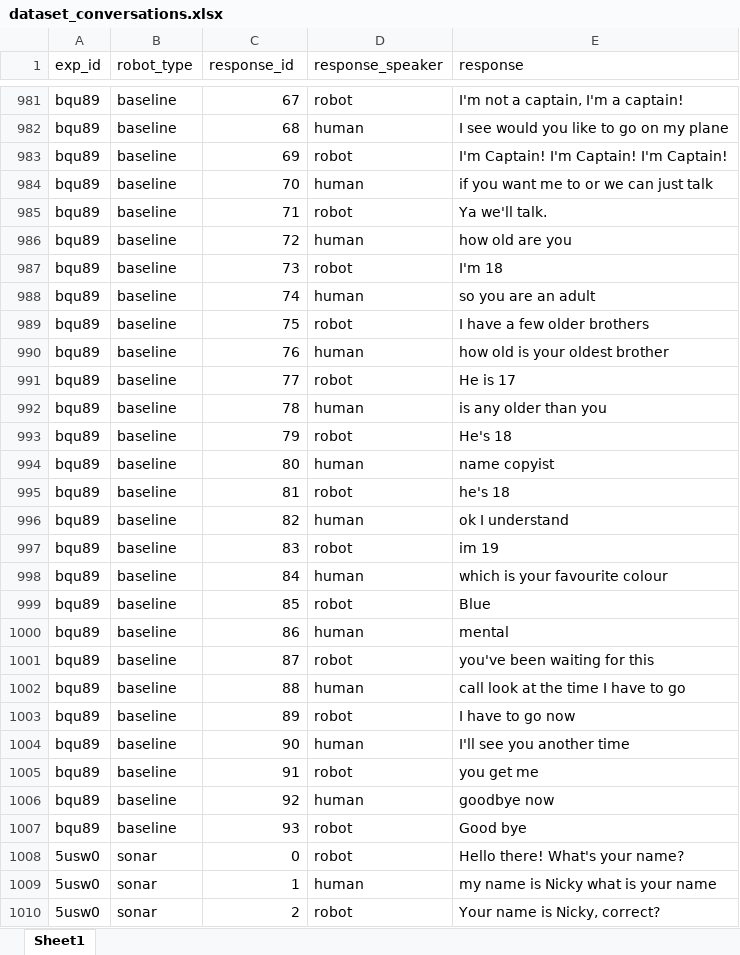
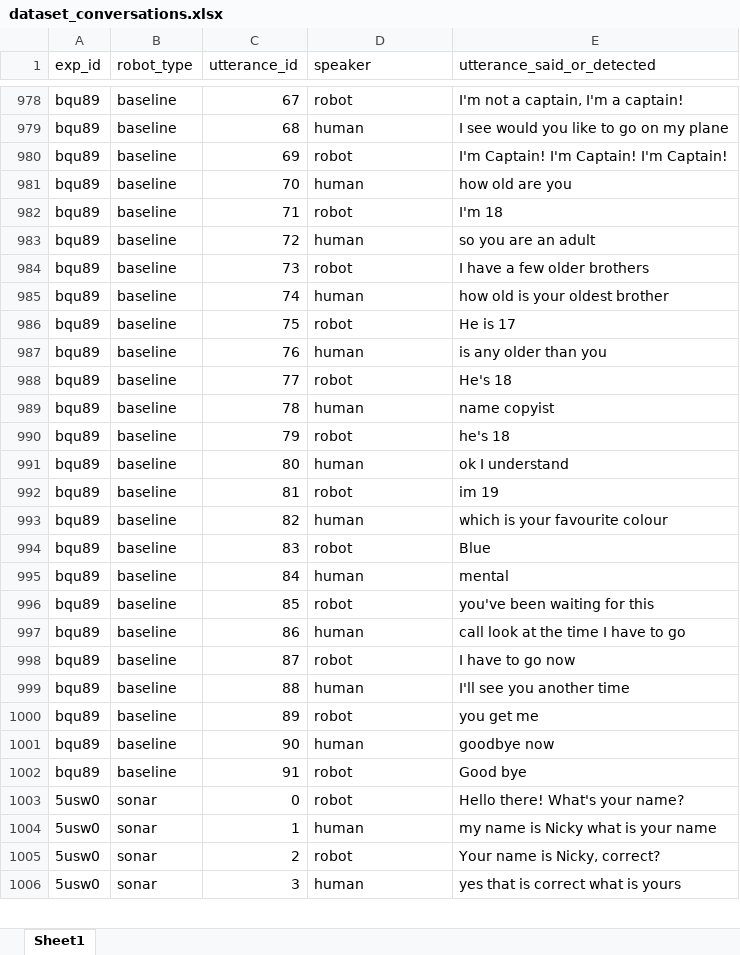
Before and after one commit to dellannadavide/SONAR, an Excel workbook: experiments_hri/dataset_conversations.xlsx, sheet Sheet1, drawn as a sheet; only a part is shown, gaps mark what is left out; the shorter side is filled out with more unchanged rows; values as stored, in another font and other column widths than the file's, no borders; removed rows and columns are numbered as before the commit, all else as after; the diff covers the shown part only; the diff names each change by its address in the sheet, - before the commit and + after, or states it on an @@ line.

Commit message:
New data set of conversations
Slightly more clean version of the dataset of conversations.

```diff
--- a/experiments_hri/dataset_conversations.xlsx (sheet Sheet1)
+++ b/experiments_hri/dataset_conversations.xlsx (sheet Sheet1)
-C1: response_id
+C1: utterance_id
-D1: response_speaker
+D1: speaker
-E1: response
+E1: utterance_said_or_detected
-E981 (utterance_said_or_detected): if you want me to or we can just talk
+E981 (utterance_said_or_detected): how old are you
-E982 (utterance_said_or_detected): Ya we'll talk.
+E982 (utterance_said_or_detected): I'm 18
-E983 (utterance_said_or_detected): how old are you
+E983 (utterance_said_or_detected): so you are an adult
-E984 (utterance_said_or_detected): I'm 18
+E984 (utterance_said_or_detected): I have a few older brothers
-E985 (utterance_said_or_detected): so you are an adult
+E985 (utterance_said_or_detected): how old is your oldest brother
-E986 (utterance_said_or_detected): I have a few older brothers
+E986 (utterance_said_or_detected): He is 17
-E987 (utterance_said_or_detected): how old is your oldest brother
+E987 (utterance_said_or_detected): is any older than you
-E988 (utterance_said_or_detected): He is 17
+E988 (utterance_said_or_detected): He's 18
-E989 (utterance_said_or_detected): is any older than you
+E989 (utterance_said_or_detected): name copyist
-E990 (utterance_said_or_detected): He's 18
+E990 (utterance_said_or_detected): he's 18
-E991 (utterance_said_or_detected): name copyist
+E991 (utterance_said_or_detected): ok I understand
-E992 (utterance_said_or_detected): he's 18
+E992 (utterance_said_or_detected): im 19
-E993 (utterance_said_or_detected): ok I understand
+E993 (utterance_said_or_detected): which is your favourite colour
-E994 (utterance_said_or_detected): im 19
+E994 (utterance_said_or_detected): Blue
-E995 (utterance_said_or_detected): which is your favourite colour
+E995 (utterance_said_or_detected): mental
-E996 (utterance_said_or_detected): Blue
+E996 (utterance_said_or_detected): you've been waiting for this
-E997 (utterance_said_or_detected): mental
+E997 (utterance_said_or_detected): call look at the time I have to go
-E998 (utterance_said_or_detected): you've been waiting for this
+E998 (utterance_said_or_detected): I have to go now
-E999 (utterance_said_or_detected): call look at the time I have to go
+E999 (utterance_said_or_detected): I'll see you another time
-E1000 (utterance_said_or_detected): I have to go now
+E1000 (utterance_said_or_detected): you get me
-E1001 (utterance_said_or_detected): I'll see you another time
+E1001 (utterance_said_or_detected): goodbye now
-E1002 (utterance_said_or_detected): you get me
+E1002 (utterance_said_or_detected): Good bye
-row 1006: bqu89 | baseline | 92 | human | goodbye now
-row 1007: bqu89 | baseline | 93 | robot | Good bye
```
Also changed, not shown: 1 added row, 4 removed rows and 57 edited cells elsewhere in this sheet.
